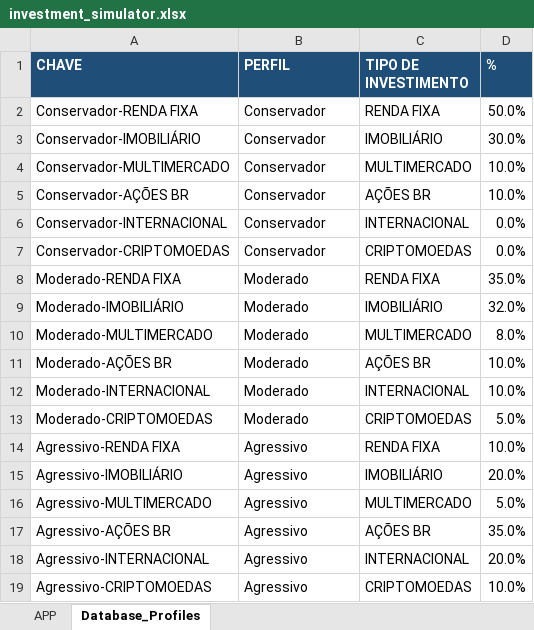
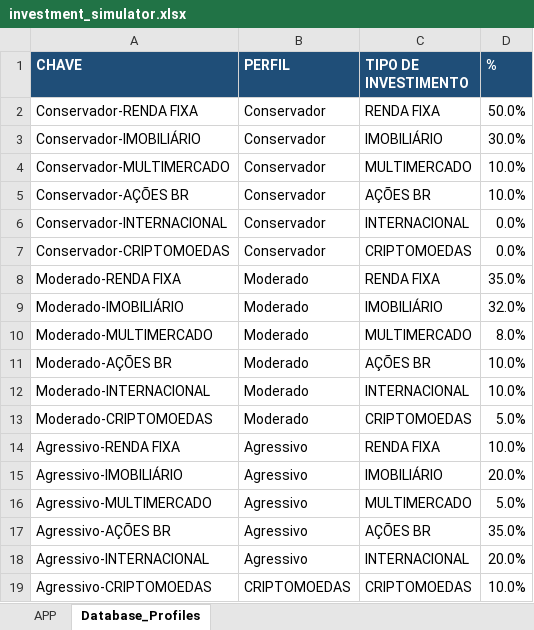
Before and after one commit to romulosleitao/investment-simulator, an Excel workbook: investment_simulator.xlsx, sheet Database_Profiles, drawn as a sheet; values as stored, in another font and other column widths than the file's, no borders; the diff names each change by its address in the sheet, - before the commit and + after, or states it on an @@ line.

```diff
--- a/investment_simulator.xlsx (sheet Database_Profiles)
+++ b/investment_simulator.xlsx (sheet Database_Profiles)
-B19 (PERFIL): Agressivo
+B19 (PERFIL): CRIPTOMOEDAS
```
Also changed, not shown: 1 other file.
